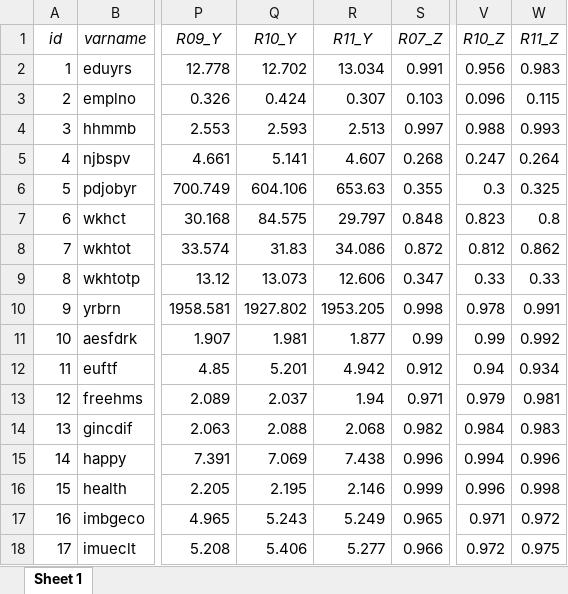
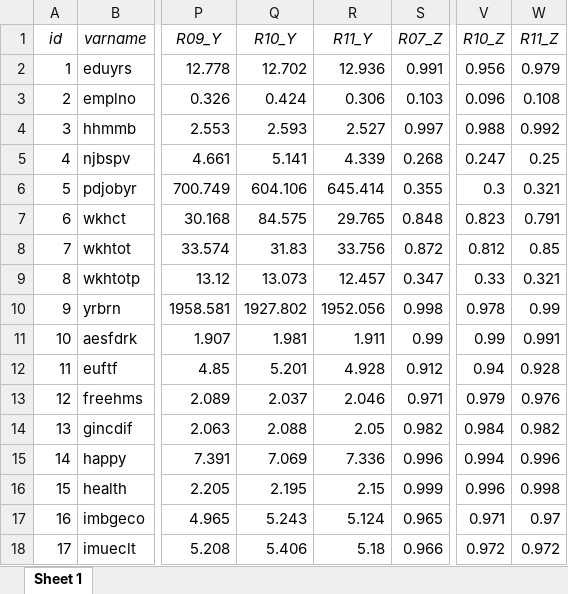
Before and after one commit to djhurio/ESS-precision, an Excel workbook: tables/variables-2.xlsx, sheet Sheet 1, drawn as a sheet; only a part is shown, gaps mark what is left out; values as stored, in another font and other column widths than the file's, no borders; the diff covers the shown part only; the diff names each change by its address in the sheet, - before the commit and + after, or states it on an @@ line.

```diff
--- a/tables/variables-2.xlsx (sheet Sheet 1)
+++ b/tables/variables-2.xlsx (sheet Sheet 1)
-R2 (R11_Y): 13.034
+R2 (R11_Y): 12.936
-W2 (R11_Z): 0.983
+W2 (R11_Z): 0.979
-R3 (R11_Y): 0.307
+R3 (R11_Y): 0.306
-W3 (R11_Z): 0.115
+W3 (R11_Z): 0.108
-R4 (R11_Y): 2.513
+R4 (R11_Y): 2.527
-W4 (R11_Z): 0.993
+W4 (R11_Z): 0.992
-R5 (R11_Y): 4.607
+R5 (R11_Y): 4.339
-W5 (R11_Z): 0.264
+W5 (R11_Z): 0.25
-R6 (R11_Y): 653.63
+R6 (R11_Y): 645.414
-W6 (R11_Z): 0.325
+W6 (R11_Z): 0.321
-R7 (R11_Y): 29.797
+R7 (R11_Y): 29.765
-W7 (R11_Z): 0.8
+W7 (R11_Z): 0.791
-R8 (R11_Y): 34.086
+R8 (R11_Y): 33.756
-W8 (R11_Z): 0.862
+W8 (R11_Z): 0.85
-R9 (R11_Y): 12.606
+R9 (R11_Y): 12.457
-W9 (R11_Z): 0.33
+W9 (R11_Z): 0.321
-R10 (R11_Y): 1953.205
+R10 (R11_Y): 1952.056
-W10 (R11_Z): 0.991
+W10 (R11_Z): 0.99
-R11 (R11_Y): 1.877
+R11 (R11_Y): 1.911
-W11 (R11_Z): 0.992
+W11 (R11_Z): 0.991
-R12 (R11_Y): 4.942
+R12 (R11_Y): 4.928
-W12 (R11_Z): 0.934
+W12 (R11_Z): 0.928
-R13 (R11_Y): 1.94
+R13 (R11_Y): 2.046
-W13 (R11_Z): 0.981
+W13 (R11_Z): 0.976
-R14 (R11_Y): 2.068
+R14 (R11_Y): 2.05
-W14 (R11_Z): 0.983
+W14 (R11_Z): 0.982
-R15 (R11_Y): 7.438
+R15 (R11_Y): 7.336
-R16 (R11_Y): 2.146
+R16 (R11_Y): 2.15
-R17 (R11_Y): 5.249
+R17 (R11_Y): 5.124
-W17 (R11_Z): 0.972
+W17 (R11_Z): 0.97
-R18 (R11_Y): 5.277
+R18 (R11_Y): 5.18
-W18 (R11_Z): 0.975
+W18 (R11_Z): 0.972
```
Also changed, not shown: 78 edited cells elsewhere in this sheet, tables/tab_weight_sums.xlsx, tables/variables.xlsx, 23 other files.
